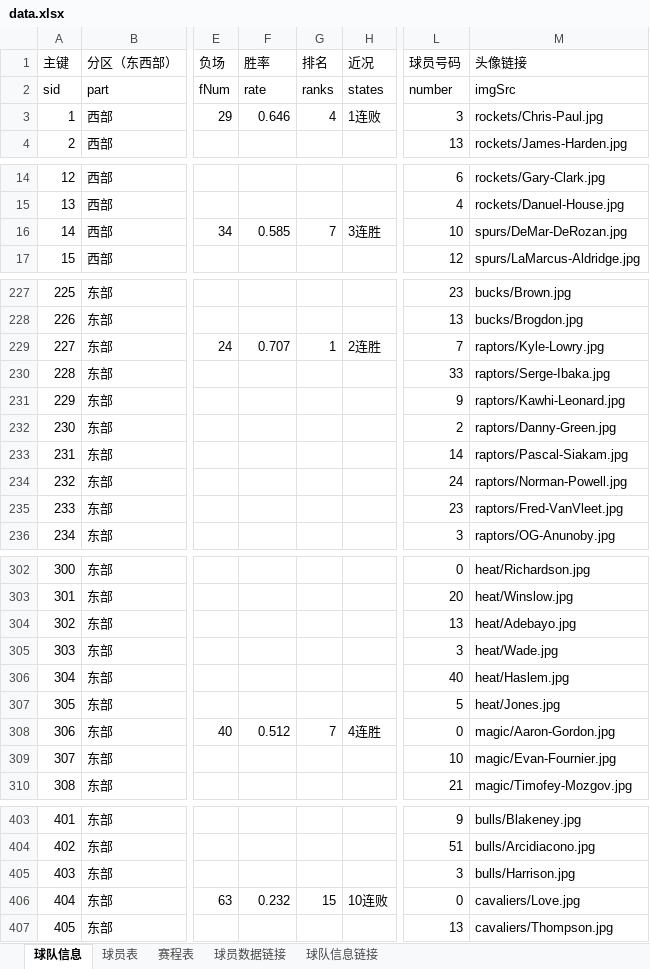
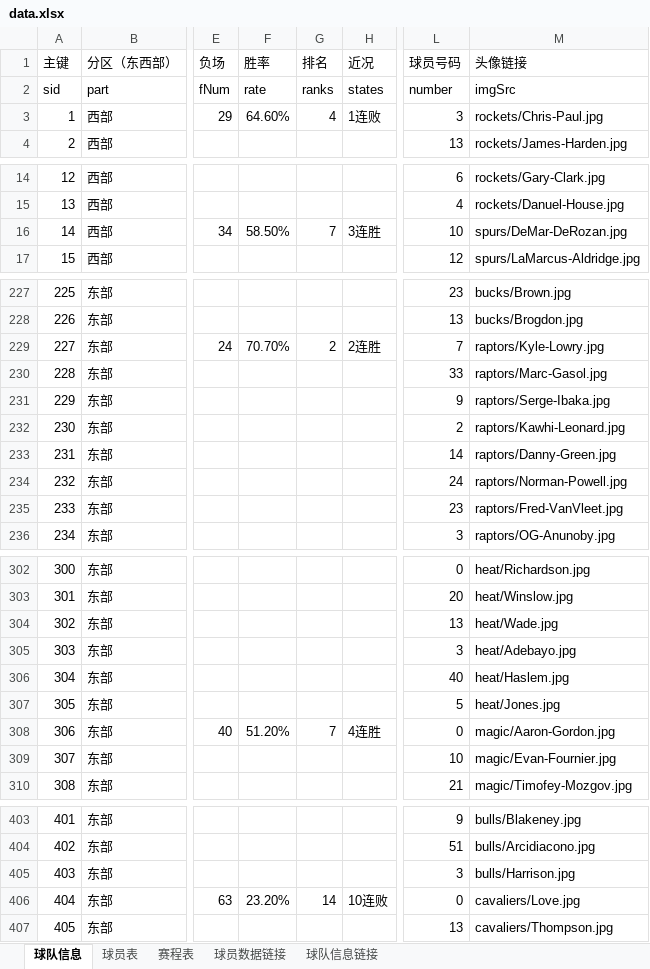
Before and after one commit to lin12345612/bishe, an Excel workbook: 网站相关/data.xlsx, sheet 球队信息, drawn as a sheet; only a part is shown, gaps mark what is left out; values as stored, in another font and other column widths than the file's, no cell formats; the diff covers the shown part only; the diff names each change by its address in the sheet, - before the commit and + after, or states it on an @@ line.

```diff
--- a/网站相关/data.xlsx (sheet 球队信息)
+++ b/网站相关/data.xlsx (sheet 球队信息)
-F3 (胜率): 0.646
+F3 (胜率): 64.60%
-F16 (胜率): 0.585
+F16 (胜率): 58.50%
-F229 (胜率): 0.707
+F229 (胜率): 70.70%
-G229 (排名): 1
+G229 (排名): 2
-M230 (头像链接): raptors/Serge-Ibaka.jpg
+M230 (头像链接): raptors/Marc-Gasol.jpg
-M231 (头像链接): raptors/Kawhi-Leonard.jpg
+M231 (头像链接): raptors/Serge-Ibaka.jpg
-M232 (头像链接): raptors/Danny-Green.jpg
+M232 (头像链接): raptors/Kawhi-Leonard.jpg
-M233 (头像链接): raptors/Pascal-Siakam.jpg
+M233 (头像链接): raptors/Danny-Green.jpg
-M304 (头像链接): heat/Adebayo.jpg
+M304 (头像链接): heat/Wade.jpg
-M305 (头像链接): heat/Wade.jpg
+M305 (头像链接): heat/Adebayo.jpg
-F308 (胜率): 0.512
+F308 (胜率): 51.20%
-F406 (胜率): 0.232
+F406 (胜率): 23.20%
-G406 (排名): 15
+G406 (排名): 14
```
Also changed, not shown: 46 edited cells elsewhere in this sheet, cell formats.
